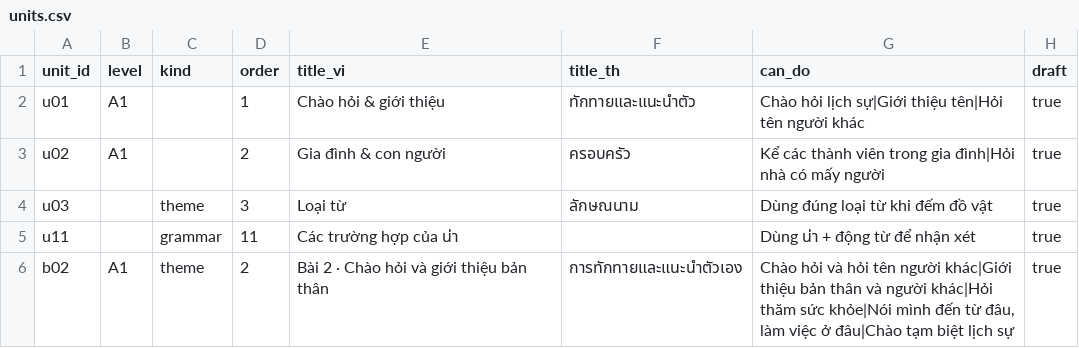
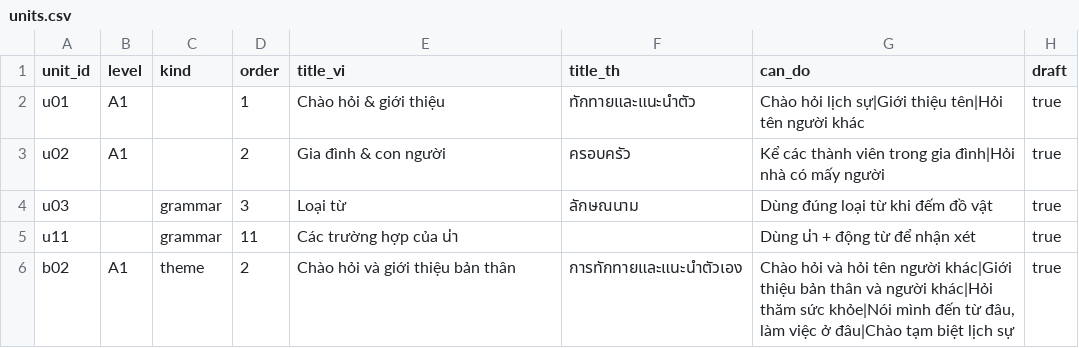
Before and after one commit to DoMinhChien/hoc-thai-cung-nom, a CSV file: content/units.csv, drawn as a sheet.

```diff
--- a/content/units.csv
+++ b/content/units.csv
@@ -3,4 +3,4 @@ u01,A1,,1,Chào hỏi & giới thiệu,ทักทายและแนะน
 u02,A1,,2,Gia đình & con người,ครอบครัว,Kể các thành viên trong gia đình|Hỏi nhà có mấy người,true
-u03,,theme,3,Loại từ,ลักษณนาม,Dùng đúng loại từ khi đếm đồ vật,true
+u03,,grammar,3,Loại từ,ลักษณนาม,Dùng đúng loại từ khi đếm đồ vật,true
 u11,,grammar,11,Các trường hợp của น่า,,Dùng น่า + động từ để nhận xét,true
-b02,A1,theme,2,Bài 2 · Chào hỏi và giới thiệu bản thân,การทักทายและแนะนำตัวเอง,"Chào hỏi và hỏi tên người khác|Giới thiệu bản thân và người khác|Hỏi thăm sức khỏe|Nói mình đến từ đâu, làm việc ở đâu|Chào tạm biệt lịch sự",true
+b02,A1,theme,2,Chào hỏi và giới thiệu bản thân,การทักทายและแนะนำตัวเอง,"Chào hỏi và hỏi tên người khác|Giới thiệu bản thân và người khác|Hỏi thăm sức khỏe|Nói mình đến từ đâu, làm việc ở đâu|Chào tạm biệt lịch sự",true
```
Also changed, not shown: 25 other files.
